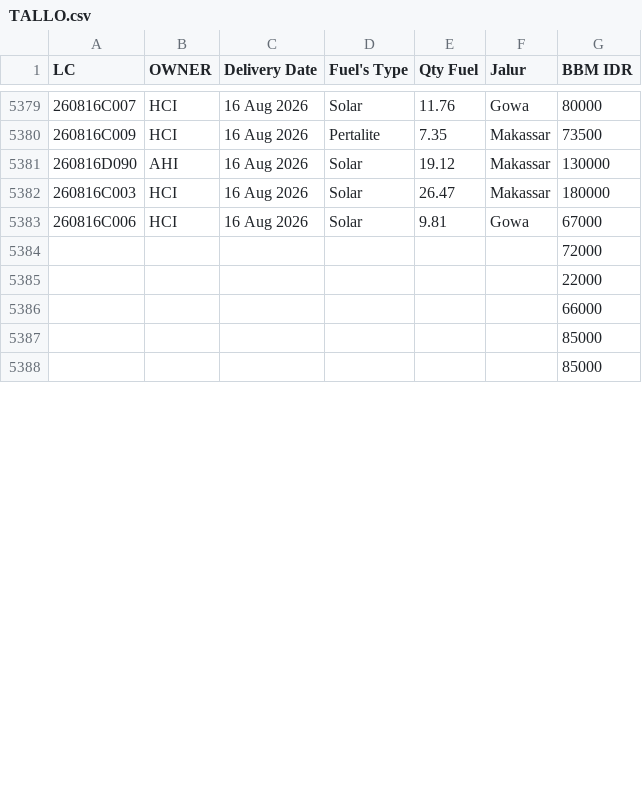
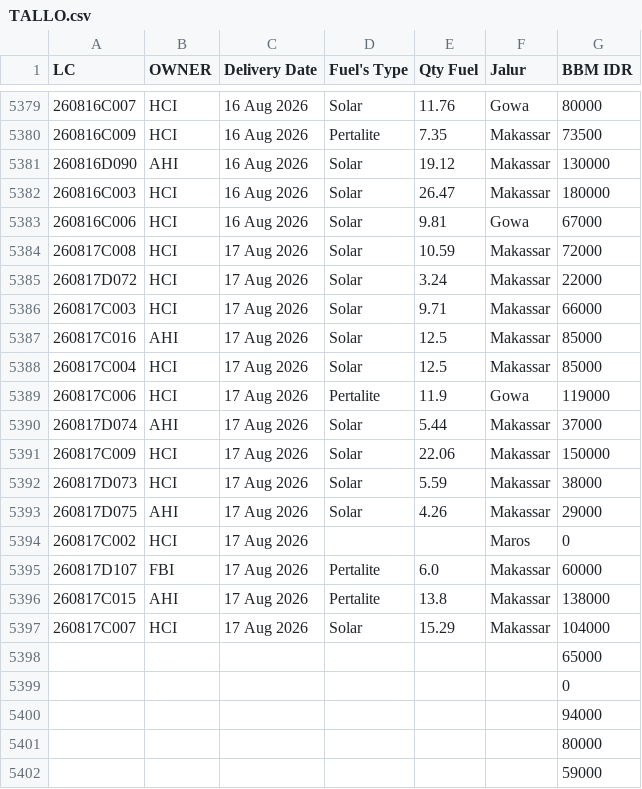
Before and after one commit to heylilyloops/Dashboard-Fuel-Usage-, a CSV file: data/TALLO.csv, drawn as a sheet; only a part is shown, gaps mark what is left out; the diff covers the shown part only.

```diff
--- a/data/TALLO.csv
+++ b/data/TALLO.csv
@@ -5383,6 +5383,20 @@ LC,OWNER,Delivery Date,Fuel's Type,Qty Fuel,Jalur,BBM IDR
 260816C006,HCI,16 Aug 2026,Solar,9.81,Gowa,67000
-,,,,,,72000
-,,,,,,22000
-,,,,,,66000
-,,,,,,85000
-,,,,,,85000
+260817C008,HCI,17 Aug 2026,Solar,10.59,Makassar,72000
+260817D072,HCI,17 Aug 2026,Solar,3.24,Makassar,22000
+260817C003,HCI,17 Aug 2026,Solar,9.71,Makassar,66000
+260817C016,AHI,17 Aug 2026,Solar,12.5,Makassar,85000
+260817C004,HCI,17 Aug 2026,Solar,12.5,Makassar,85000
+260817C006,HCI,17 Aug 2026,Pertalite,11.9,Gowa,119000
+260817D074,AHI,17 Aug 2026,Solar,5.44,Makassar,37000
+260817C009,HCI,17 Aug 2026,Solar,22.06,Makassar,150000
+260817D073,HCI,17 Aug 2026,Solar,5.59,Makassar,38000
+260817D075,AHI,17 Aug 2026,Solar,4.26,Makassar,29000
+260817C002,HCI,17 Aug 2026,,,Maros,0
+260817D107,FBI,17 Aug 2026,Pertalite,6.0,Makassar,60000
+260817C015,AHI,17 Aug 2026,Pertalite,13.8,Makassar,138000
+260817C007,HCI,17 Aug 2026,Solar,15.29,Makassar,104000
+,,,,,,65000
+,,,,,,0
+,,,,,,94000
+,,,,,,80000
+,,,,,,59000
```
Also changed, not shown: 17 added rows, 1 removed row and 5 edited cells elsewhere in this file, data/HCI_CIKUPA.csv, data/KLS_JABABEKA.csv, 21 other files.
